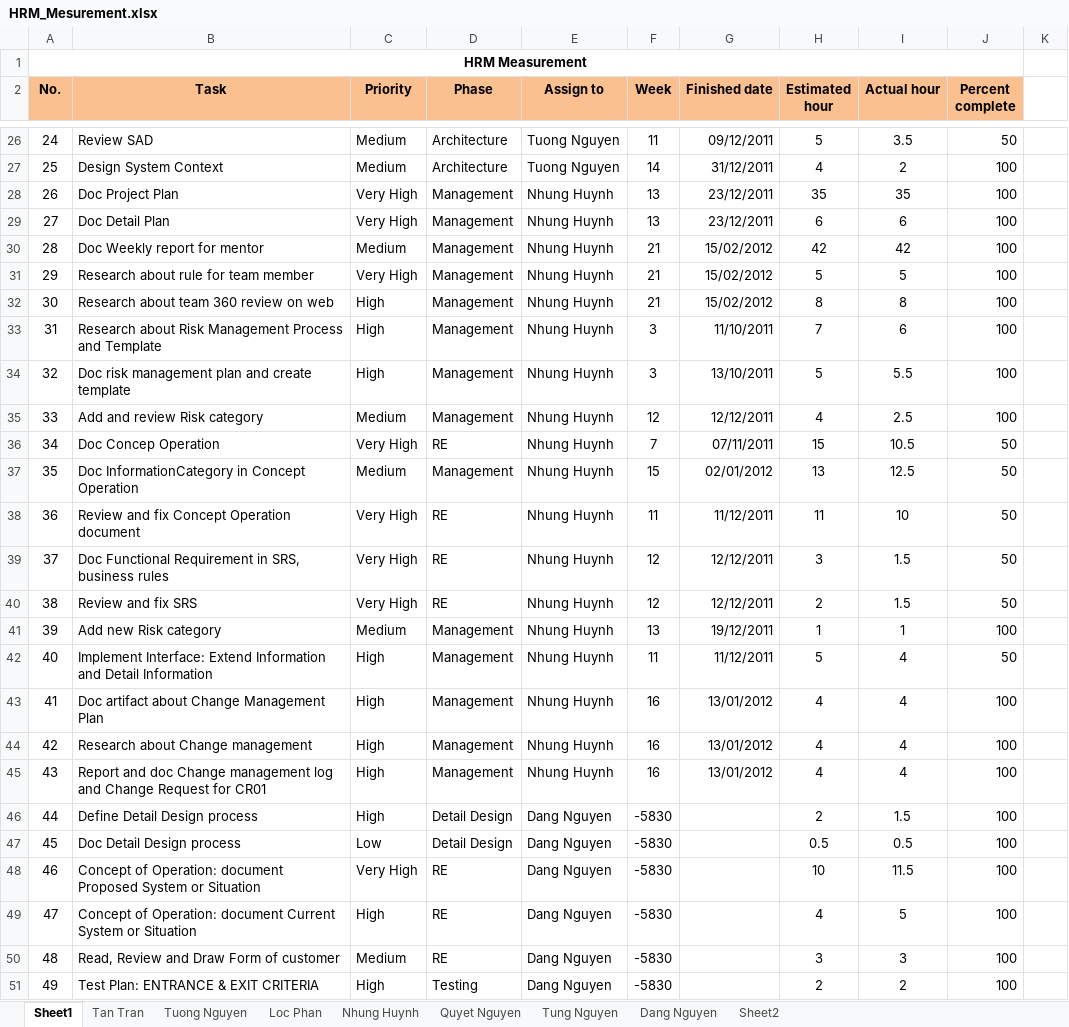
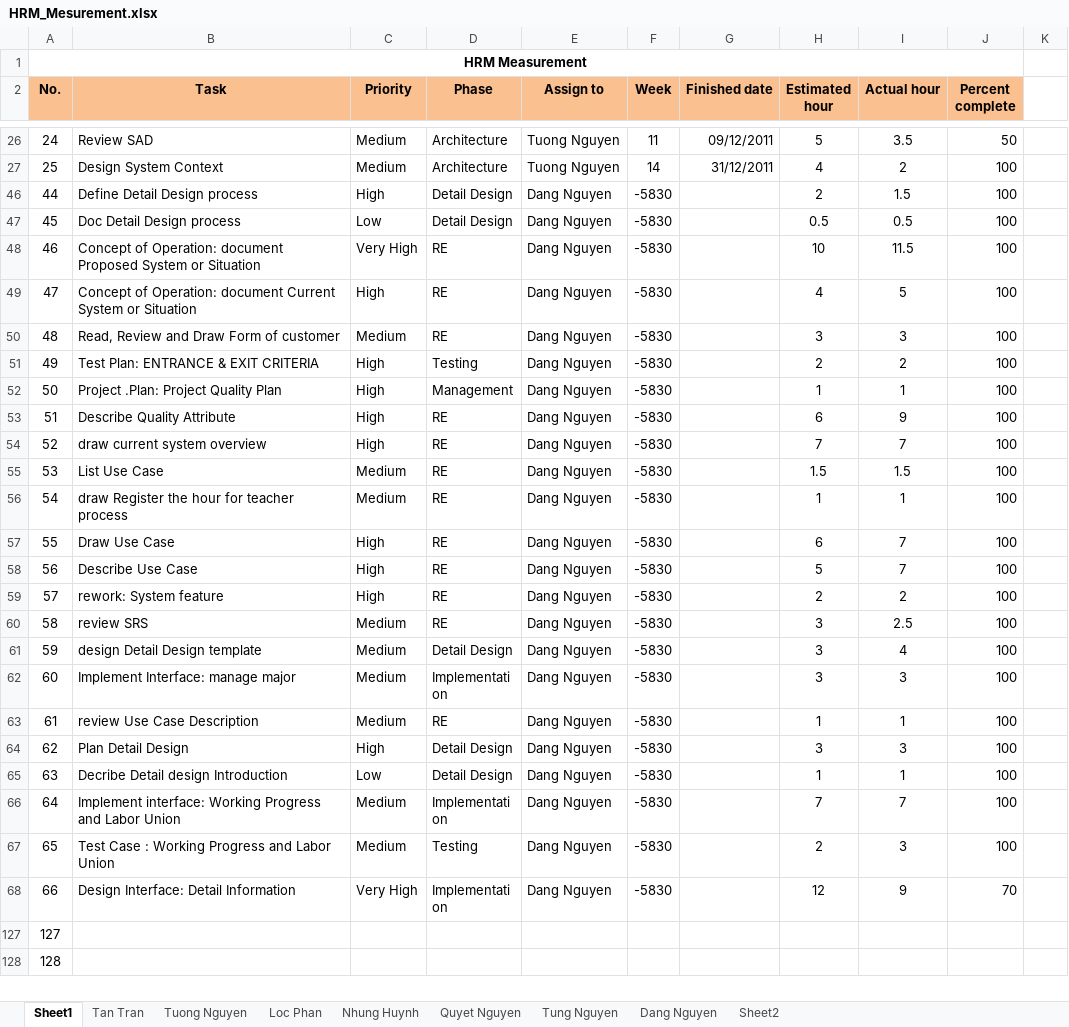
Before and after one commit to google-code-export/hrm-k14vlu, an Excel workbook: Project Plan/HRM_Mesurement.xlsx, sheet Sheet1, drawn as a sheet; only a part is shown, gaps mark what is left out; the shorter side is filled out with more unchanged rows; values as stored, in another font and other column widths than the file's, no borders; conditional formats not drawn; the diff covers the shown part only; the diff names each change by its address in the sheet, - before the commit and + after, or states it on an @@ line.

```diff
--- a/Project Plan/HRM_Mesurement.xlsx (sheet Sheet1)
+++ b/Project Plan/HRM_Mesurement.xlsx (sheet Sheet1)
@@ row 28 hidden: 26 | Doc Project Plan | Very High | Management | Nhung Huynh | 13 | 23/12/2011 | 35 | 35 | 100 @@
@@ row 29 hidden: 27 | Doc Detail Plan | Very High | Management | Nhung Huynh | 13 | 23/12/2011 | 6 | 6 | 100 @@
@@ row 30 hidden: 28 | Doc Weekly report for mentor | Medium | Management | Nhung Huynh | 21 | 15/02/2012 | 42 | 42 | 100 @@
@@ row 31 hidden: 29 | Research about rule for team member | Very High | Management | Nhung Huynh | 21 | 15/02/2012 | 5 | 5 | 100 @@
@@ row 32 hidden: 30 | Research about team 360 review on web | High | Management | Nhung Huynh | 21 | 15/02/2012 | 8 | 8 | 100 @@
@@ row 33 hidden: 31 | Research about Risk Management Process and Template | High | Management | Nhung Huynh | 3 | 11/10/2011 | 7 | 6 | 100 @@
@@ row 34 hidden: 32 | Doc risk management plan and create template | High | Management | Nhung Huynh | 3 | 13/10/2011 | 5 | 5.5 | 100 @@
@@ row 35 hidden: 33 | Add and review Risk category | Medium | Management | Nhung Huynh | 12 | 12/12/2011 | 4 | 2.5 | 100 @@
@@ row 36 hidden: 34 | Doc Concep Operation | Very High | RE | Nhung Huynh | 7 | 07/11/2011 | 15 | 10.5 | 50 @@
@@ row 37 hidden: 35 | Doc InformationCategory in Concept Operation | Medium | Management | Nhung Huynh | 15 | 02/01/2012 | 13 | 12.5 | 50 @@
@@ row 38 hidden: 36 | Review and fix Concept Operation document | Very High | RE | Nhung Huynh | 11 | 11/12/2011 | 11 | 10 | 50 @@
@@ row 39 hidden: 37 | Doc Functional Requirement in SRS, business rules | Very High | RE | Nhung Huynh | 12 | 12/12/2011 | 3 | 1.5 | 50 @@
@@ row 40 hidden: 38 | Review and fix SRS | Very High | RE | Nhung Huynh | 12 | 12/12/2011 | 2 | 1.5 | 50 @@
@@ row 41 hidden: 39 | Add new Risk category | Medium | Management | Nhung Huynh | 13 | 19/12/2011 | 1 | 1 | 100 @@
@@ row 42 hidden: 40 | Implement Interface: Extend Information and Detail Information | High | Management | Nhung Huynh | 11 | 11/12/2011 | 5 | 4 | 50 @@
@@ row 43 hidden: 41 | Doc artifact about Change Management Plan | High | Management | Nhung Huynh | 16 | 13/01/2012 | 4 | 4 | 100 @@
@@ row 44 hidden: 42 | Research about Change management | High | Management | Nhung Huynh | 16 | 13/01/2012 | 4 | 4 | 100 @@
@@ row 45 hidden: 43 | Report and doc Change management log and Change Request for CR01 | High | Management | Nhung Huynh | 16 | 13/01/2012 | 4 | 4 | 100 @@
```
Also changed, not shown: 72 hidden or unhidden rows elsewhere in this sheet, sheet Dang Nguyen, charts or pictures.
